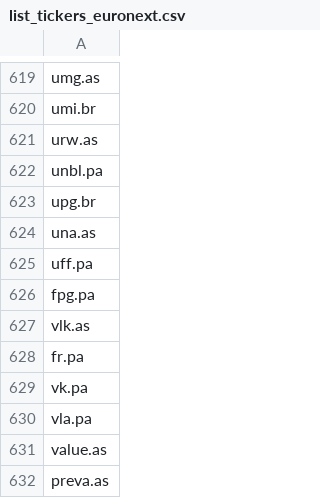
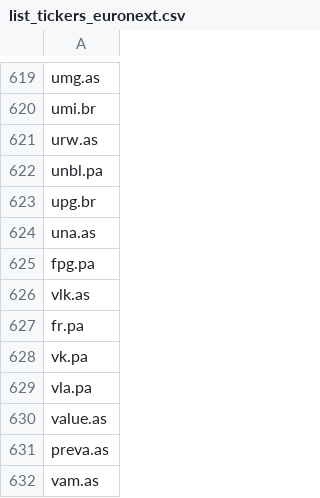
Before and after one commit to QGdtsc/dashboard_qg_yf_csv, a CSV file: list_tickers_euronext.csv, drawn as a sheet; only a part is shown, gaps mark what is left out; the shorter side is filled out with more unchanged rows.

Commit message:
Upload files via python

```diff
--- a/list_tickers_euronext.csv
+++ b/list_tickers_euronext.csv
@@ -624,3 +624,2 @@ upg.br
 una.as
-uff.pa
 fpg.pa
```
